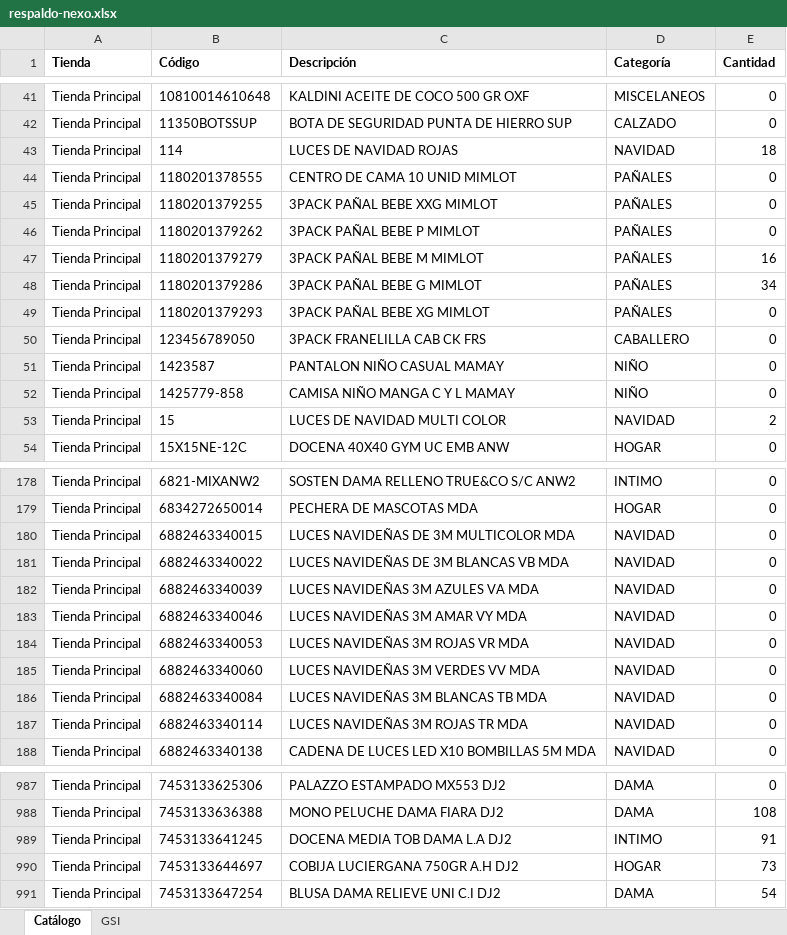
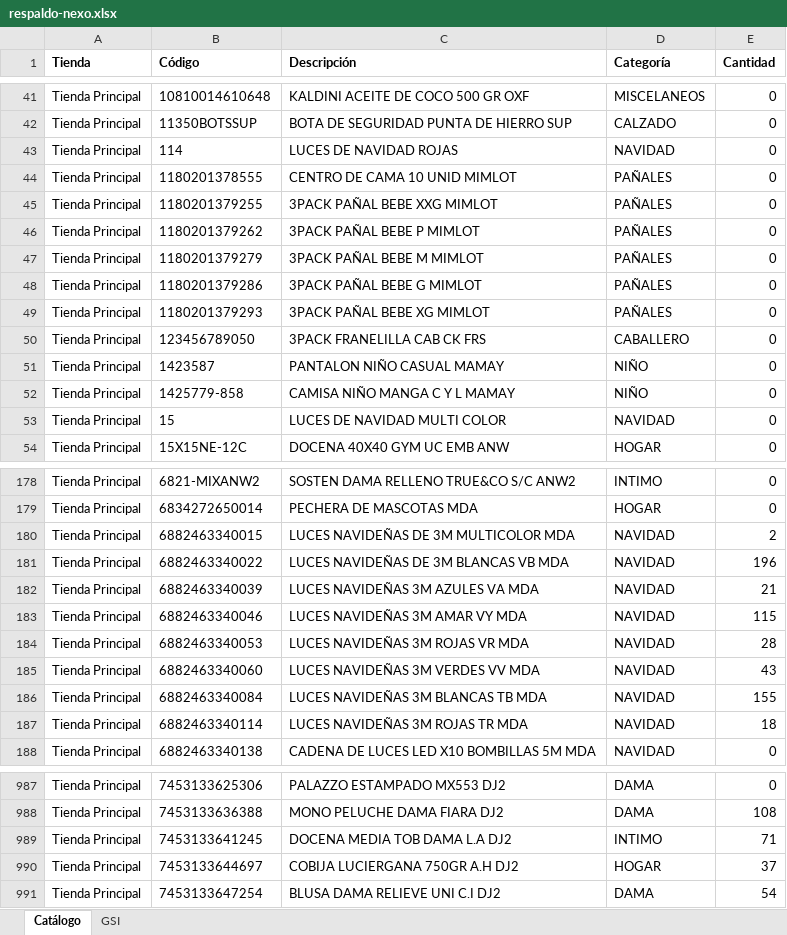
Before and after one commit to Anyer32/nexo-respaldo, an Excel workbook: respaldo-nexo.xlsx, sheet Catálogo, drawn as a sheet; only a part is shown, gaps mark what is left out; values as stored, in another font and other column widths than the file's, no borders; the diff covers the shown part only; the diff names each change by its address in the sheet, - before the commit and + after, or states it on an @@ line.

```diff
--- a/respaldo-nexo.xlsx (sheet Catálogo)
+++ b/respaldo-nexo.xlsx (sheet Catálogo)
-E43 (Cantidad): 18
+E43 (Cantidad): 0
-E47 (Cantidad): 16
+E47 (Cantidad): 0
-E48 (Cantidad): 34
+E48 (Cantidad): 0
-E53 (Cantidad): 2
+E53 (Cantidad): 0
-E180 (Cantidad): 0
+E180 (Cantidad): 2
-E181 (Cantidad): 0
+E181 (Cantidad): 196
-E182 (Cantidad): 0
+E182 (Cantidad): 21
-E183 (Cantidad): 0
+E183 (Cantidad): 115
-E184 (Cantidad): 0
+E184 (Cantidad): 28
-E185 (Cantidad): 0
+E185 (Cantidad): 43
-E186 (Cantidad): 0
+E186 (Cantidad): 155
-E187 (Cantidad): 0
+E187 (Cantidad): 18
-E989 (Cantidad): 91
+E989 (Cantidad): 71
-E990 (Cantidad): 73
+E990 (Cantidad): 37
```
Also changed, not shown: 33 edited cells elsewhere in this sheet, sheet GSI.
